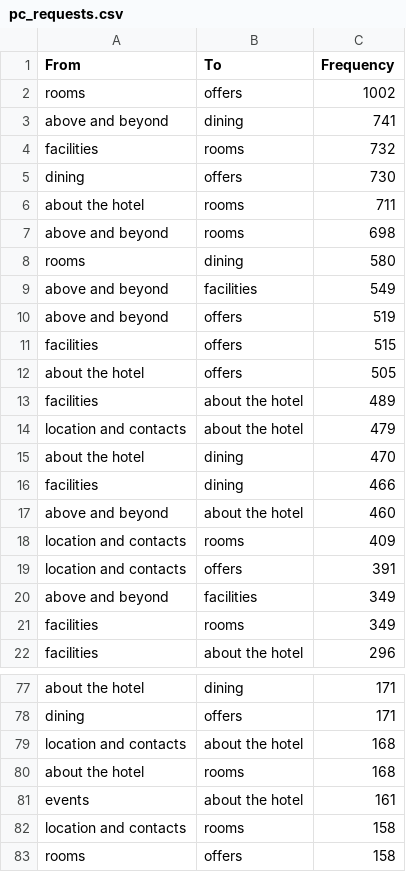
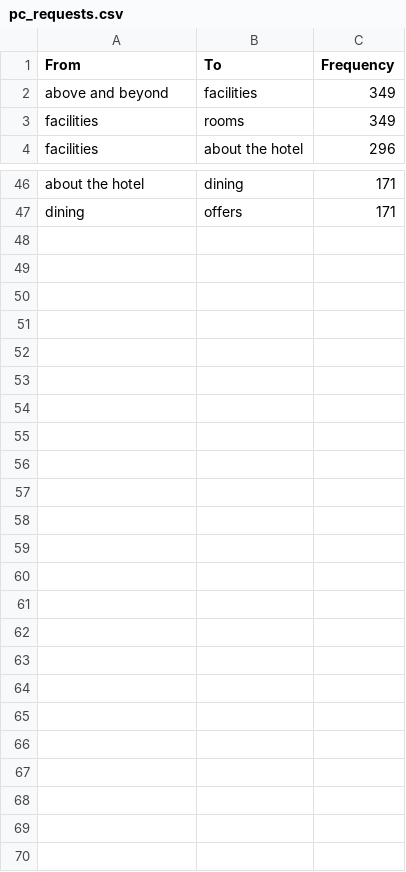
Before and after one commit to alexcu/sit742-a2-report, a CSV file: csv/pc_requests.csv, drawn as a sheet; only a part is shown, gaps mark what is left out; the diff covers the shown part only.

```diff
--- a/csv/pc_requests.csv
+++ b/csv/pc_requests.csv
@@ -1,20 +1,2 @@
 From,To,Frequency
-rooms,offers,1002
-above and beyond,dining,741
-facilities,rooms,732
-dining,offers,730
-about the hotel,rooms,711
-above and beyond,rooms,698
-rooms,dining,580
-above and beyond,facilities,549
-above and beyond,offers,519
-facilities,offers,515
-about the hotel,offers,505
-facilities,about the hotel,489
-location and contacts,about the hotel,479
-about the hotel,dining,470
-facilities,dining,466
-above and beyond,about the hotel,460
-location and contacts,rooms,409
-location and contacts,offers,391
 above and beyond,facilities,349
@@ -78,6 +47 @@ about the hotel,dining,171
 dining,offers,171
-location and contacts,about the hotel,168
-about the hotel,rooms,168
-events,about the hotel,161
-location and contacts,rooms,158
-rooms,offers,158
```
Also changed, not shown: 13 removed rows elsewhere in this file, csv/au_requests.csv, csv/bots_requests.csv, 6 other files.
